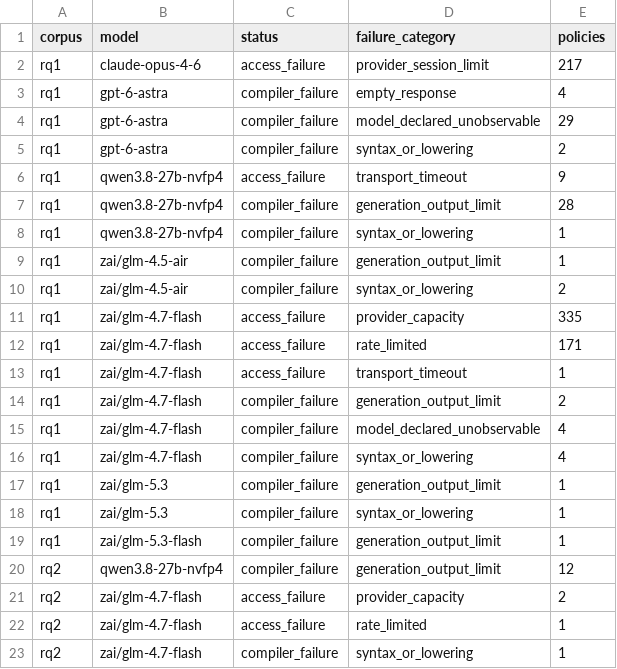
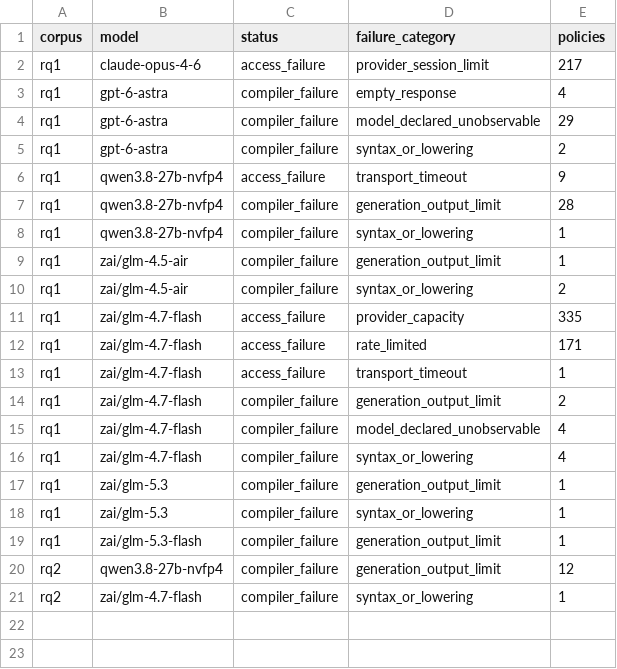
Before and after one commit to eunomia-bpf/ActPlane, a CSV file: docs/empirical-study/translation-models/failure-counts.csv, drawn as a sheet.

```diff
--- a/docs/empirical-study/translation-models/failure-counts.csv
+++ b/docs/empirical-study/translation-models/failure-counts.csv
@@ -20,4 +20,2 @@ rq1,zai/glm-5.3-flash,compiler_failure,generation_output_limit,1
 rq2,qwen3.8-27b-nvfp4,compiler_failure,generation_output_limit,12
-rq2,zai/glm-4.7-flash,access_failure,provider_capacity,2
-rq2,zai/glm-4.7-flash,access_failure,rate_limited,1
 rq2,zai/glm-4.7-flash,compiler_failure,syntax_or_lowering,1
```
Also changed, not shown: docs/empirical-study/translation-models/failures.csv, docs/empirical-study/translation-models/translations-rq1-qwen3.8-27b-nvfp4.csv, 7 other files.
